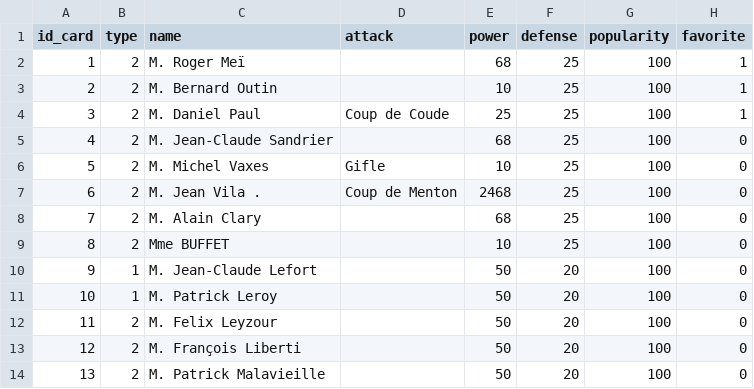
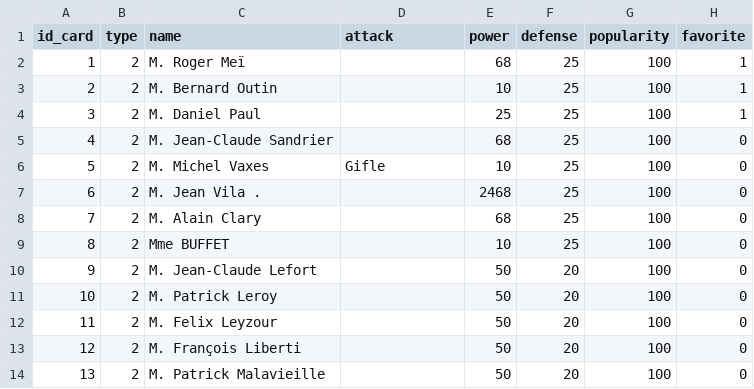
Before and after one commit to shideneyu/HeartRunes, a CSV file: datas/communistes.csv, drawn as a sheet; only a part is shown.

```diff
--- a/datas/communistes.csv
+++ b/datas/communistes.csv
@@ -3,10 +3,10 @@ id_card,type,name,attack,power,defense,popularity,favorite
 2,2,M. Bernard Outin,,10,25,100,1
-3,2,M. Daniel Paul,Coup de Coude,25,25,100,1
+3,2,M. Daniel Paul,,25,25,100,1
 4,2,M. Jean-Claude Sandrier,,68,25,100,0
 5,2,M. Michel Vaxes,Gifle,10,25,100,0
-6,2,M. Jean Vila .,Coup de Menton,2468,25,100,0
+6,2,M. Jean Vila .,,2468,25,100,0
 7,2,M. Alain Clary,,68,25,100,0
 8,2,Mme BUFFET,,10,25,100,0
-9,1,M. Jean-Claude Lefort,,50,20,100,0
-10,1,M. Patrick Leroy,,50,20,100,0
+9,2,M. Jean-Claude Lefort,,50,20,100,0
+10,2,M. Patrick Leroy,,50,20,100,0
 11,2,M. Felix Leyzour,,50,20,100,0
```
Also changed, not shown: datas/fn.csv, datas/ps.csv, 6 other files.
